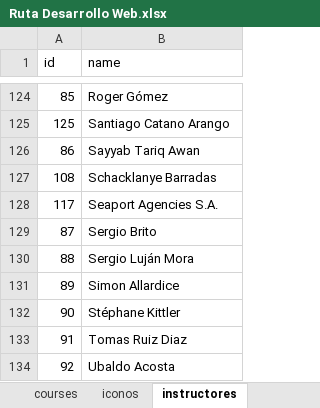
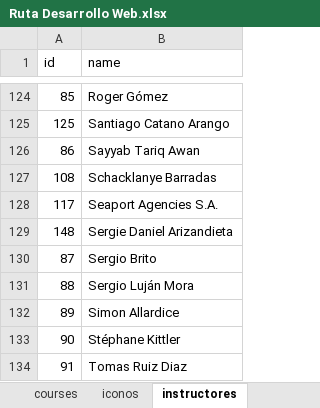
Before and after one commit to petrix12/cvpetrix2022, an Excel workbook: 00soportes/Ruta Desarrollo Web.xlsx, sheet instructores, drawn as a sheet; only a part is shown, gaps mark what is left out; the shorter side is filled out with more unchanged rows; values as stored, in another font and other column widths than the file's, no borders; conditional formats and table styles not drawn; the diff names each change by its address in the sheet, - before the commit and + after, or states it on an @@ line.

```diff
--- a/00soportes/Ruta Desarrollo Web.xlsx (sheet instructores)
+++ b/00soportes/Ruta Desarrollo Web.xlsx (sheet instructores)
+row 129: 148 | Sergie Daniel Arizandieta
```
Also changed, not shown: sheet Dashboard, sheet courses, sheet technologies, hidden cells, 00soportes/Tiempos.xlsx, 2 other files.
